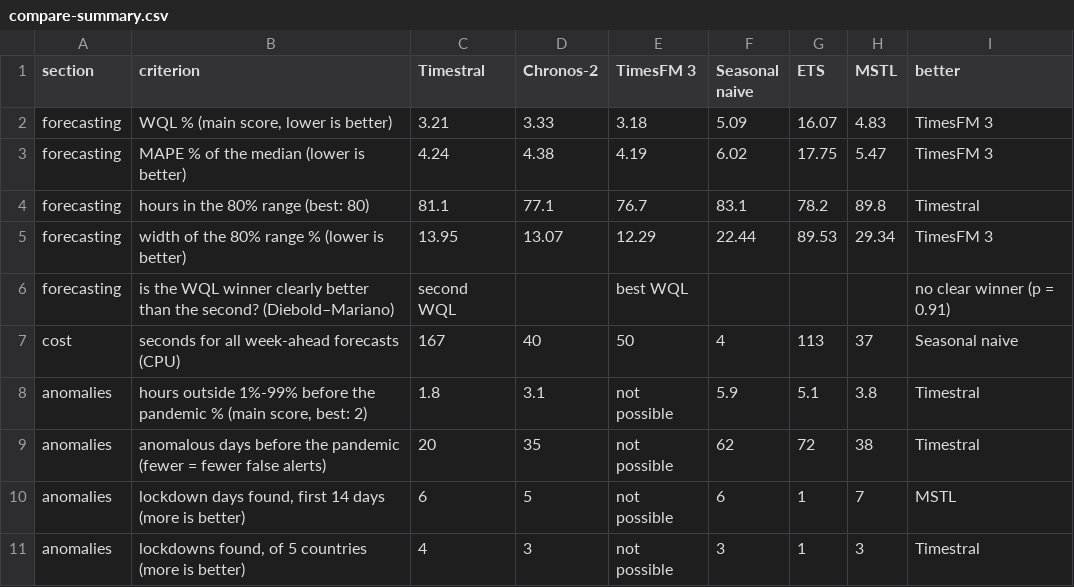
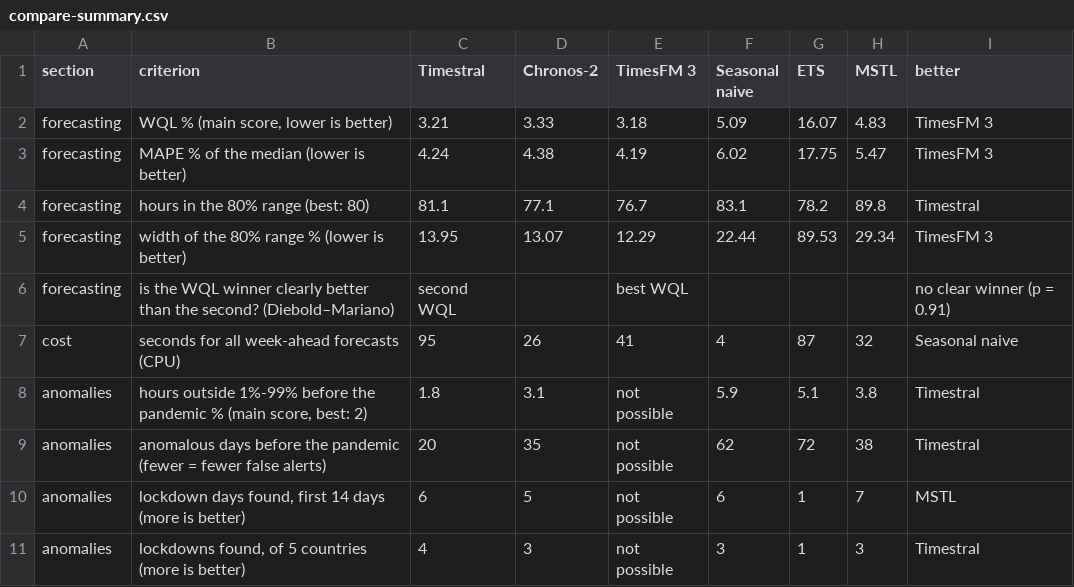
Before and after one commit to mourjo/zero-shot-forecasting, a CSV file: output/compare-summary.csv, drawn as a sheet.

```diff
--- a/output/compare-summary.csv
+++ b/output/compare-summary.csv
@@ -6,3 +6,3 @@ forecasting,width of the 80% range % (lower is better),13.95,13.07,12.29,22.44,8
 forecasting,is the WQL winner clearly better than the second? (Diebold–Mariano),second WQL,,best WQL,,,,no clear winner (p = 0.91)
-cost,seconds for all week-ahead forecasts (CPU),167,40,50,4,113,37,Seasonal naive
+cost,seconds for all week-ahead forecasts (CPU),95,26,41,4,87,32,Seasonal naive
 anomalies,"hours outside 1%-99% before the pandemic % (main score, best: 2)",1.8,3.1,not possible,5.9,5.1,3.8,Timestral
```
Also changed, not shown: 17 other files.
